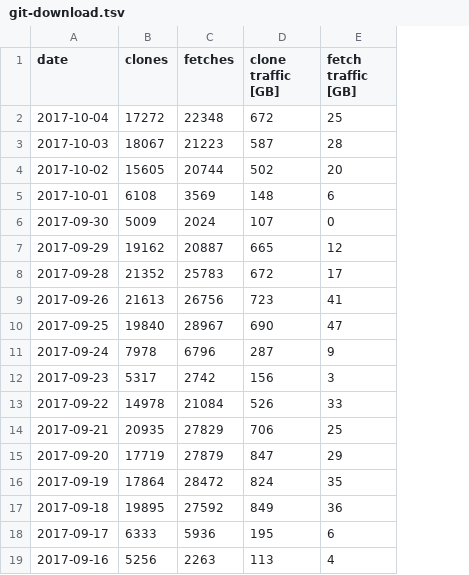
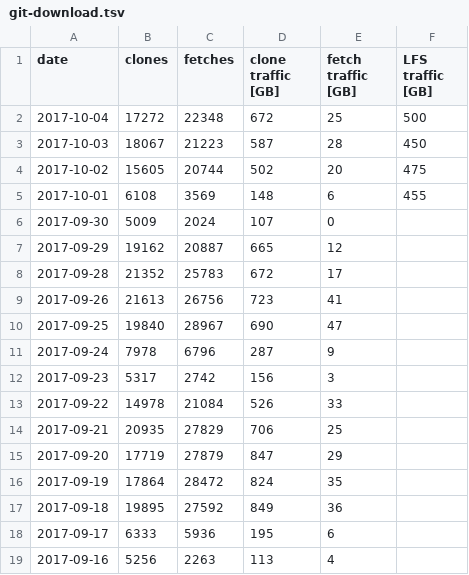
Before and after one commit to Autodesk/hubble, a TSV file: docs/demo-data/git-download.tsv, drawn as a sheet; the diff names each change by its address in the sheet, - before the commit and + after, or states it on an @@ line.

Commit message:
Track Git LFS traffic

```diff
--- a/docs/demo-data/git-download.tsv
+++ b/docs/demo-data/git-download.tsv
+column F (LFS traffic [GB]), rows 2-5: 500 | 450 | 475 | 455
```
Also changed, not shown: 3 other files.
